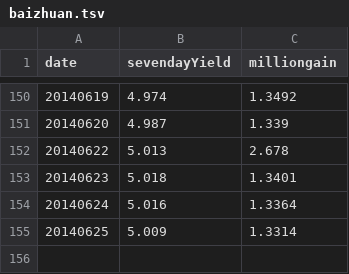
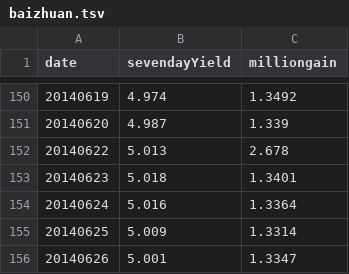
Before and after one commit to liangxu/blog, a TSV file: playground/data/baizhuan.tsv, drawn as a sheet; only a part is shown, gaps mark what is left out.

Commit message:
update baizhuan.tsv

```diff
--- a/playground/data/baizhuan.tsv
+++ b/playground/data/baizhuan.tsv
@@ -155 +155,2 @@ date	sevendayYield	milliongain
 20140625	5.009	1.3314
+20140626	5.001	1.3347
```
